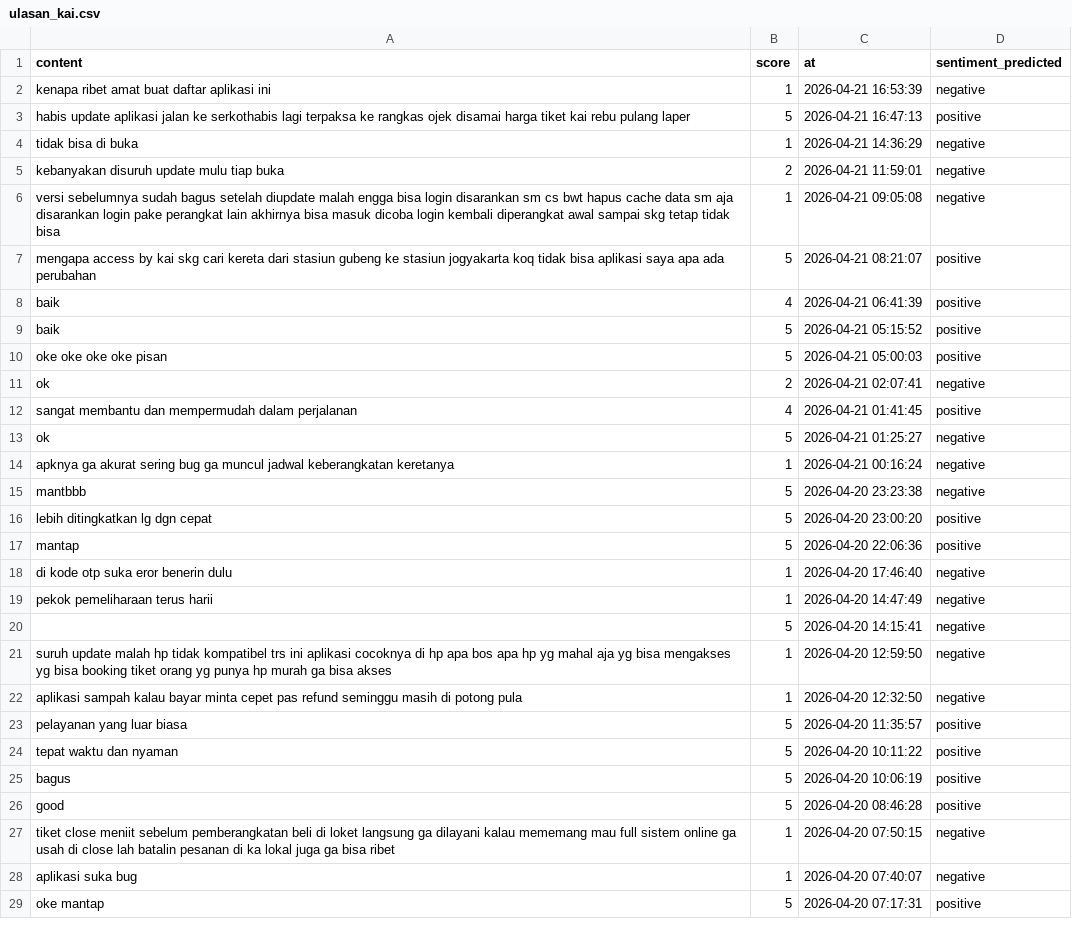
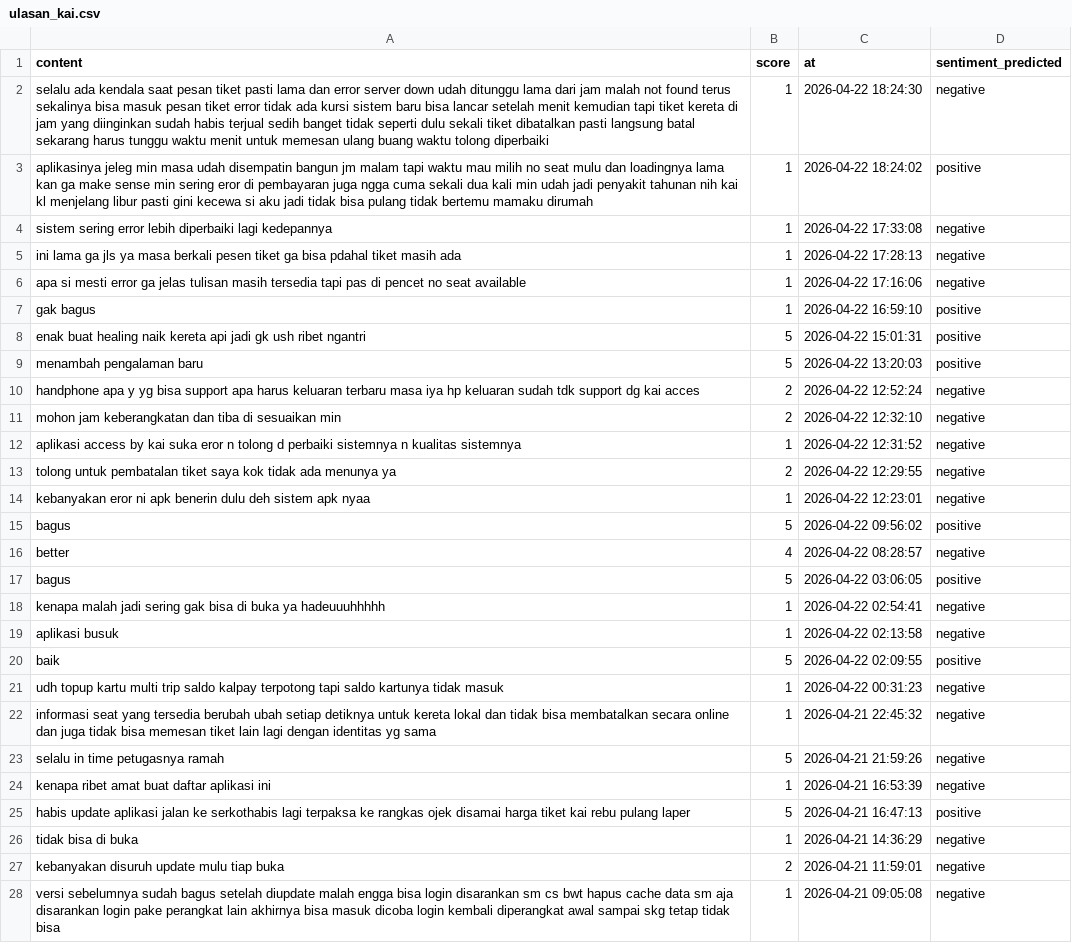
Before and after one commit to muzakky03/ambil_ulasan_kai, a CSV file: data/ulasan_kai.csv, drawn as a sheet; only a part is shown; the shorter side is filled out with more unchanged rows; the diff covers the shown part only.

```diff
--- a/data/ulasan_kai.csv
+++ b/data/ulasan_kai.csv
@@ -1,2 +1,24 @@
 content,score,at,sentiment_predicted
+selalu ada kendala saat pesan tiket pasti lama dan error server down udah ditunggu lama dari jam malah not found terus sekalinya bisa masuk pesan tiket error tidak ada kursi sistem baru bisa lancar setelah menit kemudian tapi tiket kereta di jam yang diinginkan sudah habis terjual sedih banget tidak seperti dulu sekali tiket dibatalkan pasti langsung batal sekarang harus tunggu waktu menit untuk memesan ulang buang waktu tolong diperbaiki,1,2026-04-22 18:24:30,negative
+aplikasinya jeleg min masa udah disempatin bangun jm malam tapi waktu mau milih no seat mulu dan loadingnya lama kan ga make sense min sering eror di pembayaran juga ngga cuma sekali dua kali min udah jadi penyakit tahunan nih kai kl menjelang libur pasti gini kecewa si aku jadi tidak bisa pulang tidak bertemu mamaku dirumah,1,2026-04-22 18:24:02,positive
+sistem sering error lebih diperbaiki lagi kedepannya,1,2026-04-22 17:33:08,negative
+ini lama ga jls ya masa berkali pesen tiket ga bisa pdahal tiket masih ada,1,2026-04-22 17:28:13,negative
+apa si mesti error ga jelas tulisan masih tersedia tapi pas di pencet no seat available,1,2026-04-22 17:16:06,negative
+gak bagus,1,2026-04-22 16:59:10,positive
+enak buat healing naik kereta api jadi gk ush ribet ngantri,5,2026-04-22 15:01:31,positive
+menambah pengalaman baru,5,2026-04-22 13:20:03,positive
+handphone apa y yg bisa support apa harus keluaran terbaru masa iya hp keluaran sudah tdk support dg kai acces,2,2026-04-22 12:52:24,negative
+mohon jam keberangkatan dan tiba di sesuaikan min,2,2026-04-22 12:32:10,negative
+aplikasi access by kai suka eror n tolong d perbaiki sistemnya n kualitas sistemnya,1,2026-04-22 12:31:52,negative
+tolong untuk pembatalan tiket saya kok tidak ada menunya ya,2,2026-04-22 12:29:55,negative
+kebanyakan eror ni apk benerin dulu deh sistem apk nyaa,1,2026-04-22 12:23:01,negative
+bagus,5,2026-04-22 09:56:02,positive
+better,4,2026-04-22 08:28:57,negative
+bagus,5,2026-04-22 03:06:05,positive
+kenapa malah jadi sering gak bisa di buka ya hadeuuuhhhhh,1,2026-04-22 02:54:41,negative
+aplikasi busuk,1,2026-04-22 02:13:58,negative
+baik,5,2026-04-22 02:09:55,positive
+udh topup kartu multi trip saldo kalpay terpotong tapi saldo kartunya tidak masuk,1,2026-04-22 00:31:23,negative
+informasi seat yang tersedia berubah ubah setiap detiknya untuk kereta lokal dan tidak bisa membatalkan secara online dan juga tidak bisa memesan tiket lain lagi dengan identitas yg sama,1,2026-04-21 22:45:32,negative
+selalu in time petugasnya ramah,5,2026-04-21 21:59:26,negative
 kenapa ribet amat buat daftar aplikasi ini,1,2026-04-21 16:53:39,negative
```
Also changed, not shown: 25 removed rows elsewhere in this file.
